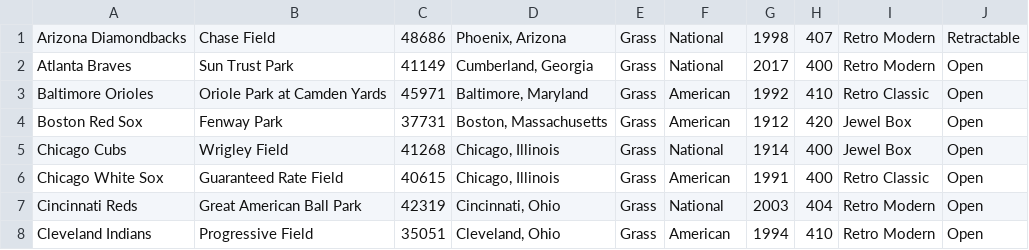
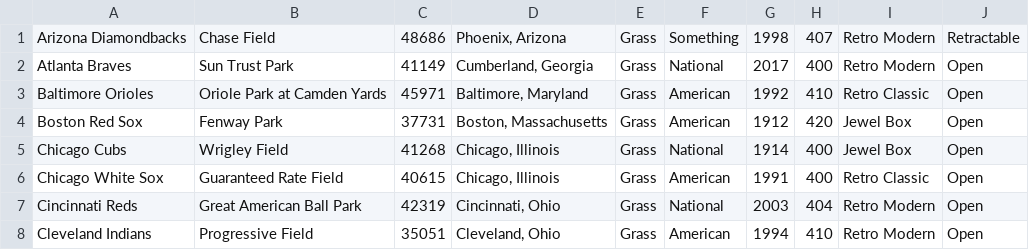
Before and after one commit to akarapetian/ALAYO---Project-2, a CSV file: ALAYO/inputModifiedMLBInformation.csv, drawn as a sheet; only a part is shown.

```diff
--- a/ALAYO/inputModifiedMLBInformation.csv
+++ b/ALAYO/inputModifiedMLBInformation.csv
@@ -1,2 +1,2 @@
-Arizona Diamondbacks,Chase Field,48686,"Phoenix, Arizona",Grass,National,1998,407,Retro Modern,Retractable
+Arizona Diamondbacks,Chase Field,48686,"Phoenix, Arizona",Grass,Something,1998,407,Retro Modern,Retractable
 Atlanta Braves,Sun Trust Park,41149,"Cumberland, Georgia",Grass,National,2017,400,Retro Modern,Open
```
Also changed, not shown: 8 other files.
